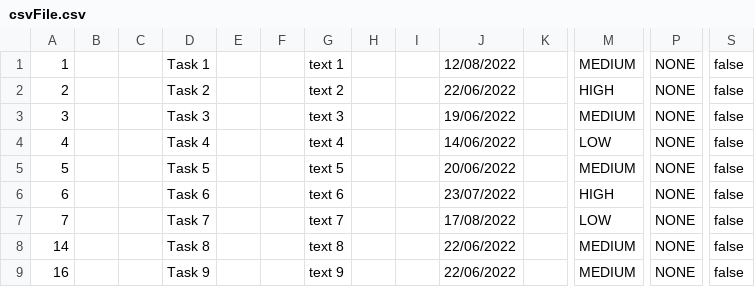
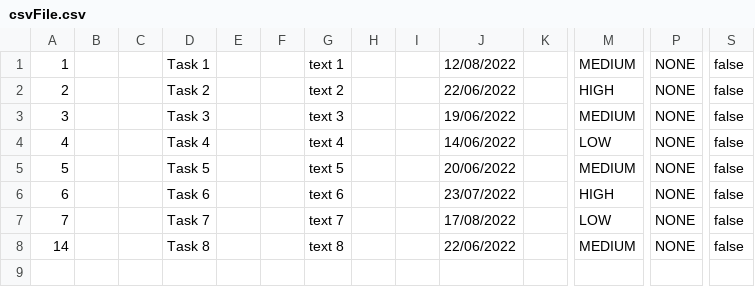
Before and after one commit to samGitHub93/task-manager-data, a CSV file: webapp/csvFile.csv, drawn as a sheet; only a part is shown, gaps mark what is left out; rows hold the shown columns only; the diff names each change by its address in the sheet, - before the commit and + after, or states it on an @@ line.

Commit message:
Commit changes to all files

```diff
--- a/webapp/csvFile.csv
+++ b/webapp/csvFile.csv
-row 9: 16 |  |  | Task 9 |  |  | text 9 |  |  | 22/06/2022 |  | MEDIUM | NONE | false
```
